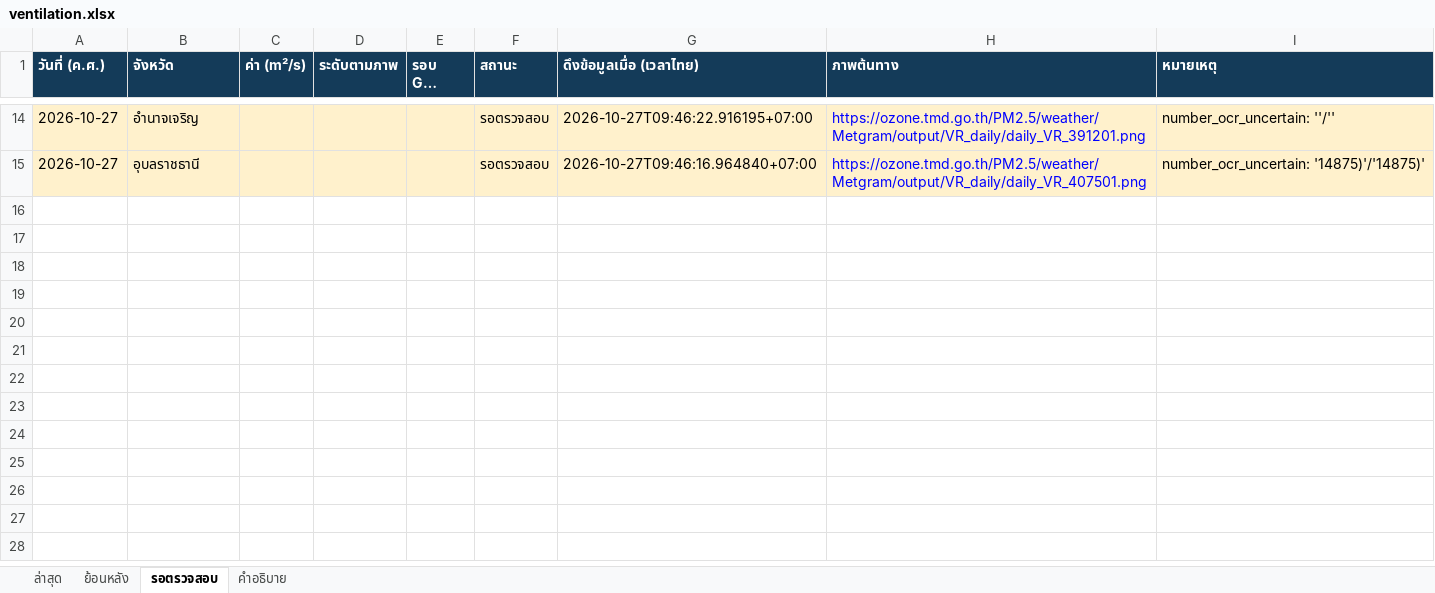
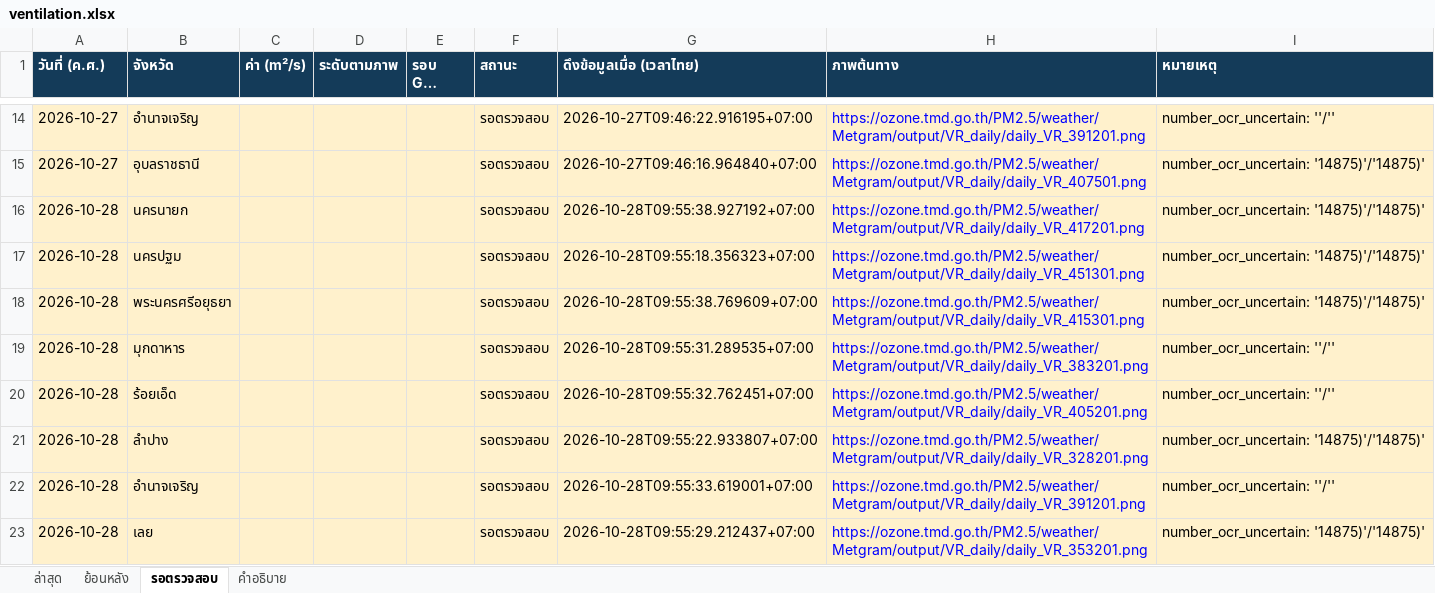
Before and after one commit to soraoudsuk-bit/Ventilation-Thailand, an Excel workbook: data/ventilation.xlsx, sheet รอตรวจสอบ, drawn as a sheet; only a part is shown, gaps mark what is left out; long unchanged cells end in …; values as stored, in another font and other column widths than the file's, no borders; the diff names each change by its address in the sheet, - before the commit and + after, or states it on an @@ line.

Commit message:
Update daily ventilation data

```diff
--- a/data/ventilation.xlsx (sheet รอตรวจสอบ)
+++ b/data/ventilation.xlsx (sheet รอตรวจสอบ)
+row 16: 2026-10-28 | นครนายก |  |  |  | รอตรวจสอบ | 2026-10-28T09:55:38.927192+07:00 | https://ozone.tmd.go.th/PM2.5/weather/Metgram/output/VR_daily/daily_VR_417201.png | number_ocr_uncertain: '14875)'/'14875)'
+row 17: 2026-10-28 | นครปฐม |  |  |  | รอตรวจสอบ | 2026-10-28T09:55:18.356323+07:00 | https://ozone.tmd.go.th/PM2.5/weather/Metgram/output/VR_daily/daily_VR_451301.png | number_ocr_uncertain: '14875)'/'14875)'
+row 18: 2026-10-28 | พระนครศรีอยุธยา |  |  |  | รอตรวจสอบ | 2026-10-28T09:55:38.769609+07:00 | https://ozone.tmd.go.th/PM2.5/weather/Metgram/output/VR_daily/daily_VR_415301.png | number_ocr_uncertain: '14875)'/'14875)'
+row 19: 2026-10-28 | มุกดาหาร |  |  |  | รอตรวจสอบ | 2026-10-28T09:55:31.289535+07:00 | https://ozone.tmd.go.th/PM2.5/weather/Metgram/output/VR_daily/daily_VR_383201.png | number_ocr_uncertain: ''/''
+row 20: 2026-10-28 | ร้อยเอ็ด |  |  |  | รอตรวจสอบ | 2026-10-28T09:55:32.762451+07:00 | https://ozone.tmd.go.th/PM2.5/weather/Metgram/output/VR_daily/daily_VR_405201.png | number_ocr_uncertain: ''/''
+row 21: 2026-10-28 | ลำปาง |  |  |  | รอตรวจสอบ | 2026-10-28T09:55:22.933807+07:00 | https://ozone.tmd.go.th/PM2.5/weather/Metgram/output/VR_daily/daily_VR_328201.png | number_ocr_uncertain: '14875)'/'14875)'
+row 22: 2026-10-28 | อำนาจเจริญ |  |  |  | รอตรวจสอบ | 2026-10-28T09:55:33.619001+07:00 | https://ozone.tmd.go.th/PM2.5/weather/Metgram/output/VR_daily/daily_VR_391201.png | number_ocr_uncertain: ''/''
+row 23: 2026-10-28 | เลย |  |  |  | รอตรวจสอบ | 2026-10-28T09:55:29.212437+07:00 | https://ozone.tmd.go.th/PM2.5/weather/Metgram/output/VR_daily/daily_VR_353201.png | number_ocr_uncertain: '14875)'/'14875)'
```
Also changed, not shown: sheet ย้อนหลัง, sheet ล่าสุด, 2 other files.
